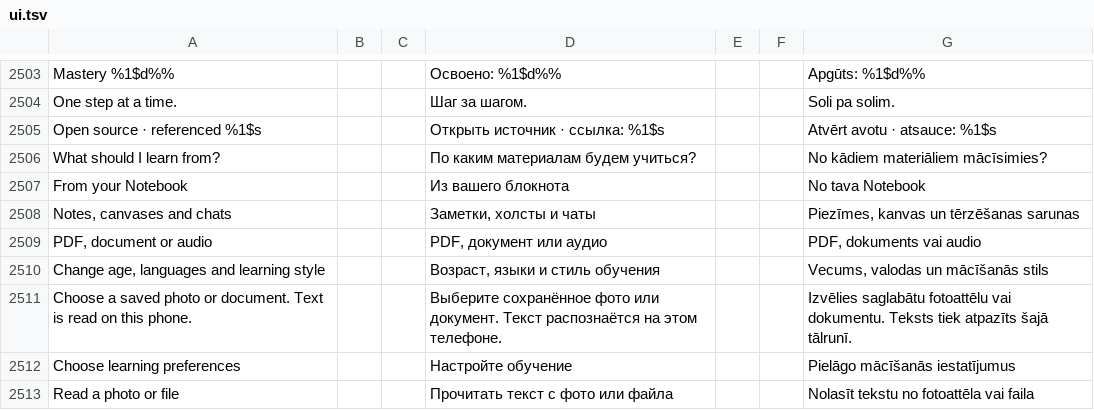
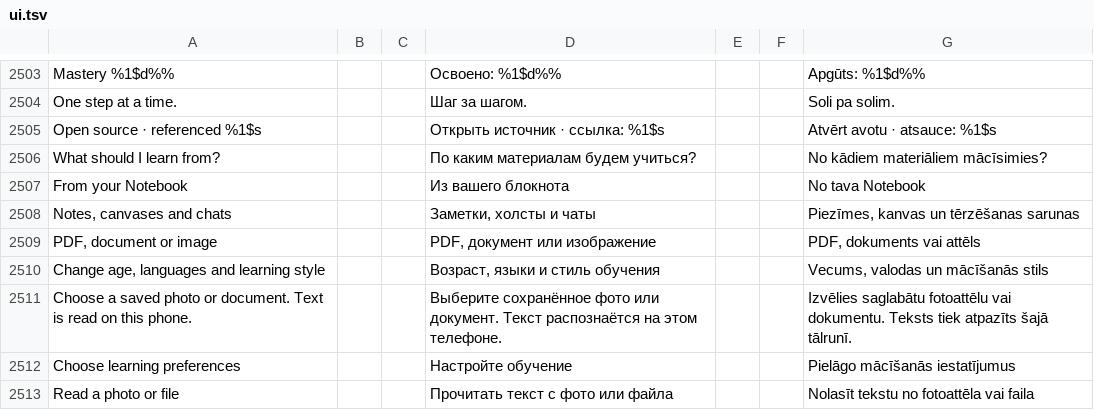
Before and after one commit to slafftrosheen/Halo, a TSV file: app/src/main/localization/ui.tsv, drawn as a sheet; only a part is shown, gaps mark what is left out; removed rows and columns are numbered as before the commit, all else as after; the diff names each change by its address in the sheet, - before the commit and + after, or states it on an @@ line.

```diff
--- a/app/src/main/localization/ui.tsv
+++ b/app/src/main/localization/ui.tsv
-row 2509: PDF, document or audio |  |  | PDF, документ или аудио |  |  | PDF, dokuments vai audio
+row 2509: PDF, document or image |  |  | PDF, документ или изображение |  |  | PDF, dokuments vai attēls
```
Also changed, not shown: 7 other files.
